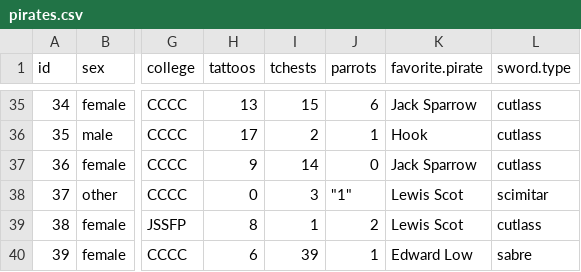
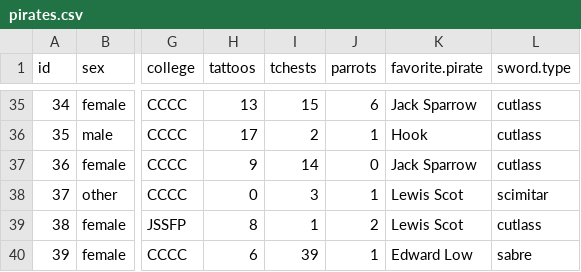
Before and after one commit to SuperFirePotatoeBall/DataScience1, a CSV file: Data files/pirates.csv, drawn as a sheet; only a part is shown, gaps mark what is left out; the diff names each change by its address in the sheet, - before the commit and + after, or states it on an @@ line.

Commit message:
finished pandas fundamentals
Added pirate new column/row and did data science

```diff
--- a/Data files/pirates.csv
+++ b/Data files/pirates.csv
-J38 (parrots): "1"
+J38 (parrots): 1
```
Also changed, not shown: 3 other files.
